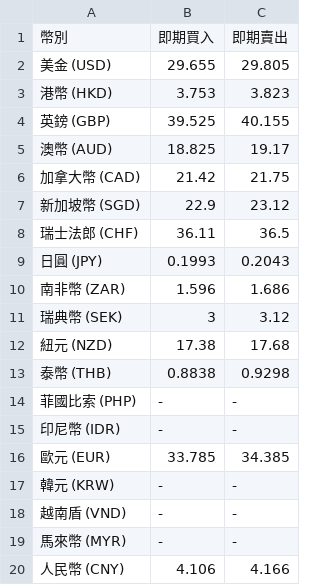
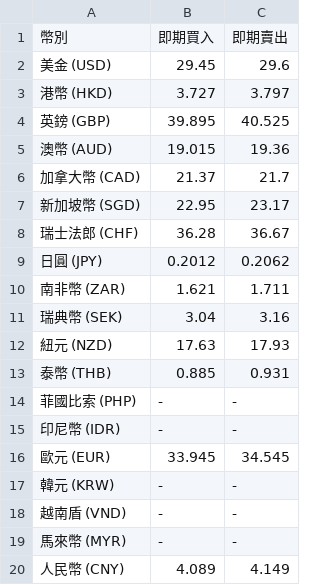
Before and after one commit to sakiii000/opensource-mid, a CSV file: api.csv, drawn as a sheet.

```diff
--- a/api.csv
+++ b/api.csv
@@ -1,17 +1,17 @@
 幣別,即期買入,即期賣出
-美金 (USD),29.655,29.805
-港幣 (HKD),3.753,3.823
-英鎊 (GBP),39.525,40.155
-澳幣 (AUD),18.825,19.17
-加拿大幣 (CAD),21.42,21.75
-新加坡幣 (SGD),22.9,23.12
-瑞士法郎 (CHF),36.11,36.5
-日圓 (JPY),0.1993,0.2043
-南非幣 (ZAR),1.596,1.686
-瑞典幣 (SEK),3,3.12
-紐元 (NZD),17.38,17.68
-泰幣 (THB),0.8838,0.9298
+美金 (USD),29.45,29.6
+港幣 (HKD),3.727,3.797
+英鎊 (GBP),39.895,40.525
+澳幣 (AUD),19.015,19.36
+加拿大幣 (CAD),21.37,21.7
+新加坡幣 (SGD),22.95,23.17
+瑞士法郎 (CHF),36.28,36.67
+日圓 (JPY),0.2012,0.2062
+南非幣 (ZAR),1.621,1.711
+瑞典幣 (SEK),3.04,3.16
+紐元 (NZD),17.63,17.93
+泰幣 (THB),0.885,0.931
 菲國比索 (PHP),-,-
 印尼幣 (IDR),-,-
-歐元 (EUR),33.785,34.385
+歐元 (EUR),33.945,34.545
 韓元 (KRW),-,-
@@ -19,2 +19,2 @@
 馬來幣 (MYR),-,-
-人民幣 (CNY),4.106,4.166
+人民幣 (CNY),4.089,4.149
```
Also changed, not shown: static.csv.
